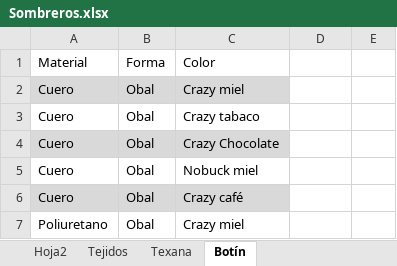
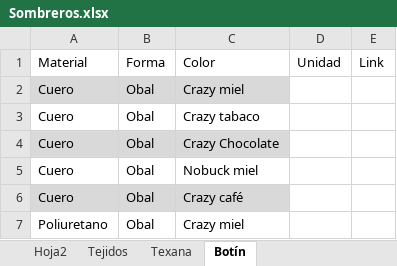
Before and after one commit to JoseAdrianRodriguezGonzalez/Bravos, an Excel workbook: Sombreros.xlsx, sheet Botín, drawn as a sheet; values as stored, in another font and other column widths than the file's, no borders; table styles not drawn; the diff names each change by its address in the sheet, - before the commit and + after, or states it on an @@ line.

```diff
--- a/Sombreros.xlsx (sheet Botín)
+++ b/Sombreros.xlsx (sheet Botín)
-D1: (empty)
+D1: Unidad
-E1: (empty)
+E1: Link
```
Also changed, not shown: 2 other files.
